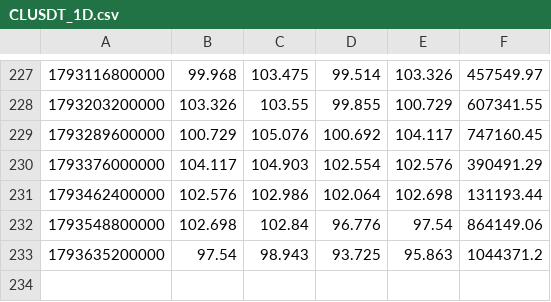
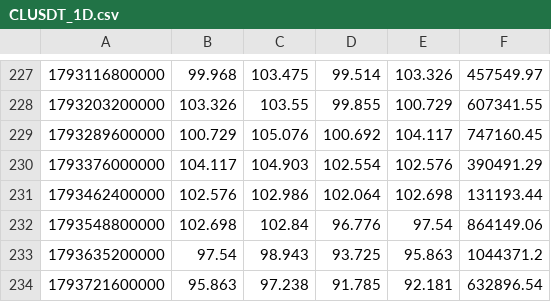
Before and after one commit to itsurslife/bitget-radar, a CSV file: CLUSDT_1D.csv, drawn as a sheet; only a part is shown, gaps mark what is left out.

```diff
--- a/CLUSDT_1D.csv
+++ b/CLUSDT_1D.csv
@@ -233 +233,2 @@
 1793635200000,97.54,98.943,93.725,95.863,1044371.2
+1793721600000,95.863,97.238,91.785,92.181,632896.54
```
Also changed, not shown: BTCUSDT_1D.csv, BTCUSDT_4H.csv, 8 other files.
